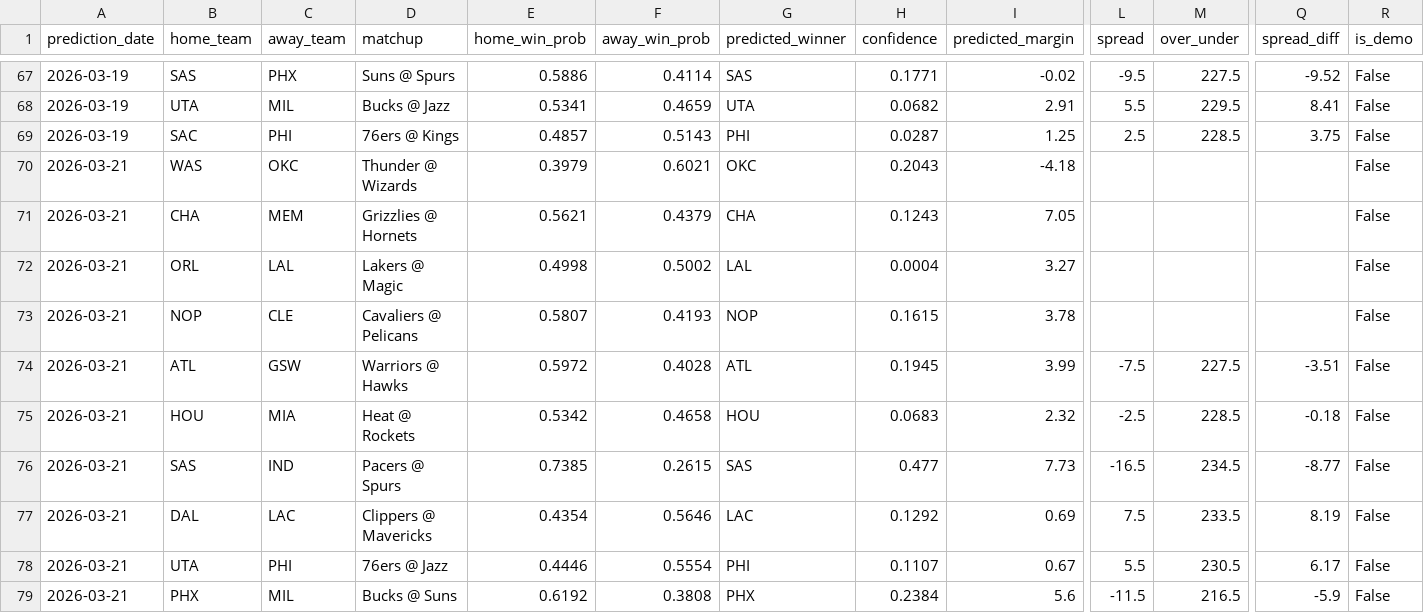
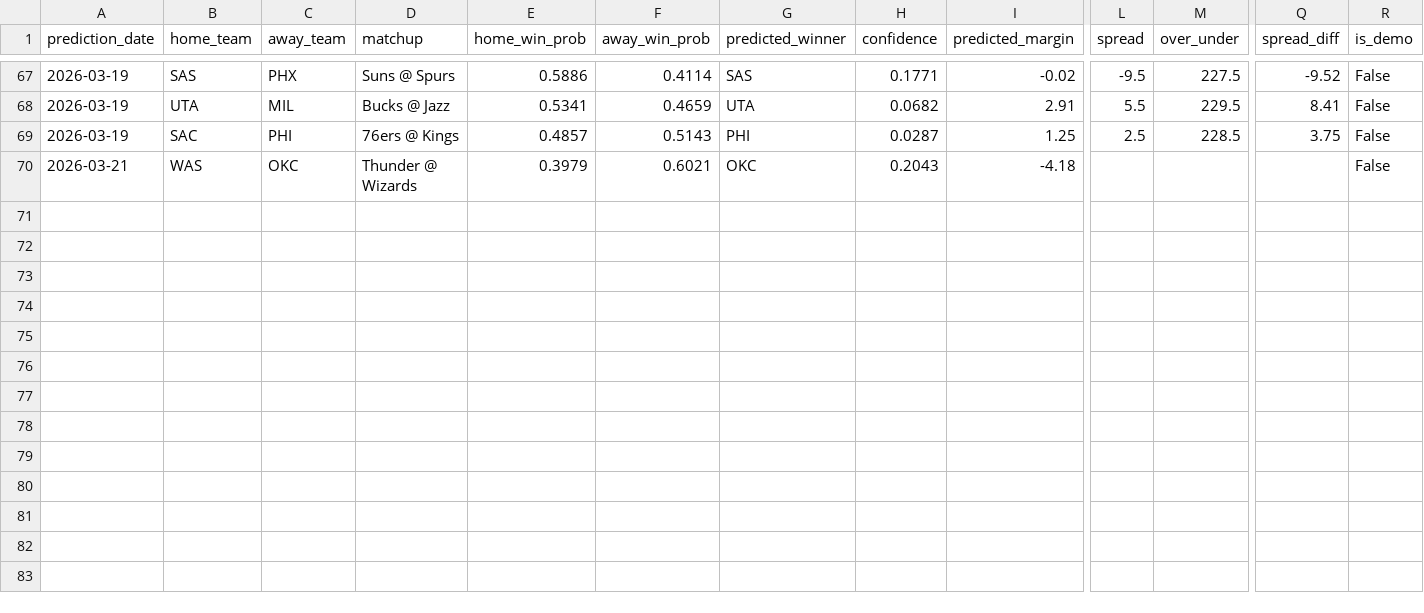
Before and after one commit to satishvattikuti/nba-predictor, a CSV file: data/prediction_log.csv, drawn as a sheet; only a part is shown, gaps mark what is left out; rows hold the shown columns only; the diff names each change by its address in the sheet, - before the commit and + after, or states it on an @@ line.

```diff
--- a/data/prediction_log.csv
+++ b/data/prediction_log.csv
-row 71: 2026-03-21 | CHA | MEM | Grizzlies @ Hornets | 0.5621 | 0.4379 | CHA | 0.1243 | 7.05 |  |  |  | False
-row 72: 2026-03-21 | ORL | LAL | Lakers @ Magic | 0.4998 | 0.5002 | LAL | 0.0004 | 3.27 |  |  |  | False
-row 73: 2026-03-21 | NOP | CLE | Cavaliers @ Pelicans | 0.5807 | 0.4193 | NOP | 0.1615 | 3.78 |  |  |  | False
-row 74: 2026-03-21 | ATL | GSW | Warriors @ Hawks | 0.5972 | 0.4028 | ATL | 0.1945 | 3.99 | -7.5 | 227.5 | -3.51 | False
-row 75: 2026-03-21 | HOU | MIA | Heat @ Rockets | 0.5342 | 0.4658 | HOU | 0.0683 | 2.32 | -2.5 | 228.5 | -0.18 | False
-row 76: 2026-03-21 | SAS | IND | Pacers @ Spurs | 0.7385 | 0.2615 | SAS | 0.477 | 7.73 | -16.5 | 234.5 | -8.77 | False
-row 77: 2026-03-21 | DAL | LAC | Clippers @ Mavericks | 0.4354 | 0.5646 | LAC | 0.1292 | 0.69 | 7.5 | 233.5 | 8.19 | False
-row 78: 2026-03-21 | UTA | PHI | 76ers @ Jazz | 0.4446 | 0.5554 | PHI | 0.1107 | 0.67 | 5.5 | 230.5 | 6.17 | False
-row 79: 2026-03-21 | PHX | MIL | Bucks @ Suns | 0.6192 | 0.3808 | PHX | 0.2384 | 5.6 | -11.5 | 216.5 | -5.9 | False
```
